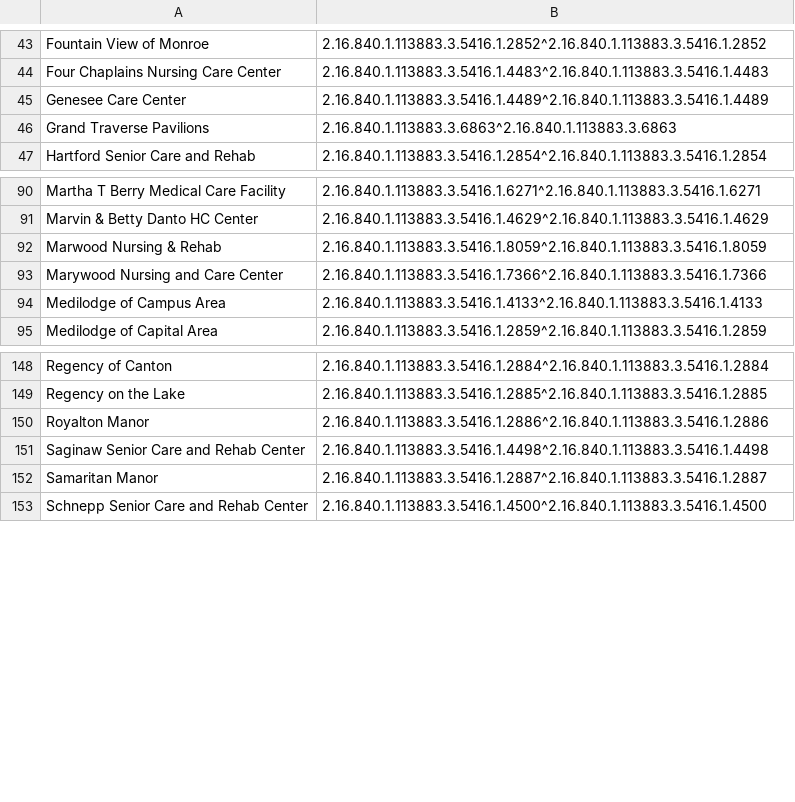
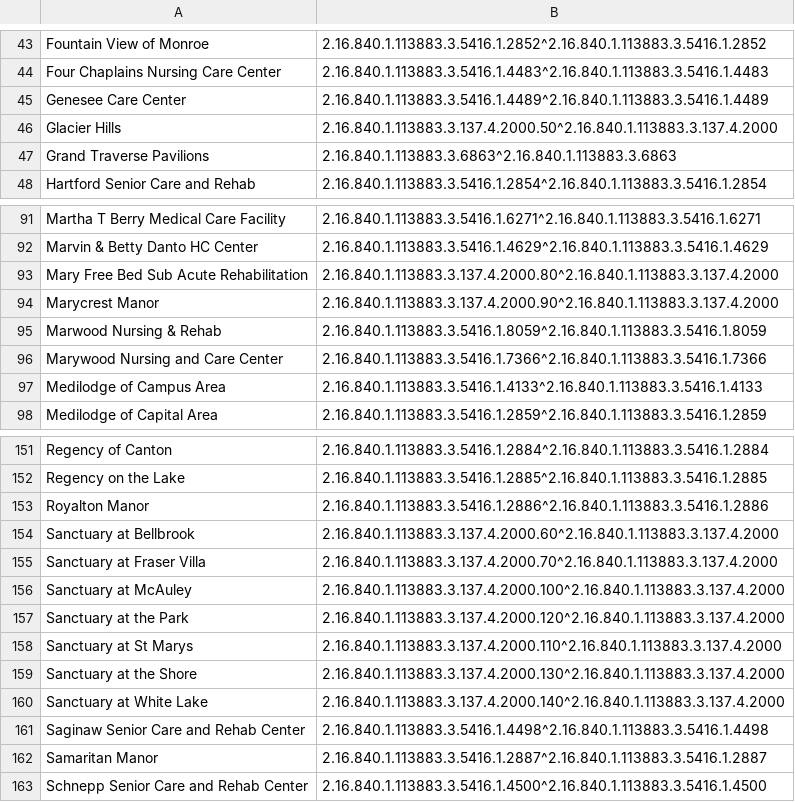
Before and after one commit to informationsoftworks/mihin, a CSV file: oids/snfs.csv, drawn as a sheet; only a part is shown, gaps mark what is left out.

```diff
--- a/oids/snfs.csv
+++ b/oids/snfs.csv
@@ -45,2 +45,3 @@ Four Chaplains Nursing Care Center,2.16.840.1.113883.3.5416.1.4483^2.16.840.1.11
 Genesee Care Center,2.16.840.1.113883.3.5416.1.4489^2.16.840.1.113883.3.5416.1.4489,,,,,,,,,
+Glacier Hills,2.16.840.1.113883.3.137.4.2000.50^2.16.840.1.113883.3.137.4.2000,,,,,,,,,
 Grand Traverse Pavilions ,2.16.840.1.113883.3.6863^2.16.840.1.113883.3.6863,,,,,,,,,
@@ -91,2 +92,4 @@ Martha T Berry Medical Care Facility,2.16.840.1.113883.3.5416.1.6271^2.16.840.1.
 Marvin & Betty Danto HC Center,2.16.840.1.113883.3.5416.1.4629^2.16.840.1.113883.3.5416.1.4629,,,,,,,,,
+Mary Free Bed Sub Acute Rehabilitation,2.16.840.1.113883.3.137.4.2000.80^2.16.840.1.113883.3.137.4.2000,,,,,,,,,
+Marycrest Manor,2.16.840.1.113883.3.137.4.2000.90^2.16.840.1.113883.3.137.4.2000,,,,,,,,,
 Marwood Nursing & Rehab,2.16.840.1.113883.3.5416.1.8059^2.16.840.1.113883.3.5416.1.8059 ,,,,,,,,,
@@ -150,2 +153,9 @@ Regency on the Lake  ,2.16.840.1.113883.3.5416.1.2885^2.16.840.1.113883.3.5416
 Royalton Manor    ,2.16.840.1.113883.3.5416.1.2886^2.16.840.1.113883.3.5416.1.2886,,,,,,,,,
+Sanctuary at Bellbrook,2.16.840.1.113883.3.137.4.2000.60^2.16.840.1.113883.3.137.4.2000,,,,,,,,,
+Sanctuary at Fraser Villa,2.16.840.1.113883.3.137.4.2000.70^2.16.840.1.113883.3.137.4.2000,,,,,,,,,
+Sanctuary at McAuley,2.16.840.1.113883.3.137.4.2000.100^2.16.840.1.113883.3.137.4.2000,,,,,,,,,
+Sanctuary at the Park,2.16.840.1.113883.3.137.4.2000.120^2.16.840.1.113883.3.137.4.2000,,,,,,,,,
+Sanctuary at St Marys,2.16.840.1.113883.3.137.4.2000.110^2.16.840.1.113883.3.137.4.2000,,,,,,,,,
+Sanctuary at the Shore,2.16.840.1.113883.3.137.4.2000.130^2.16.840.1.113883.3.137.4.2000,,,,,,,,,
+Sanctuary at White Lake,2.16.840.1.113883.3.137.4.2000.140^2.16.840.1.113883.3.137.4.2000,,,,,,,,,
 Saginaw Senior Care and Rehab Center,2.16.840.1.113883.3.5416.1.4498^2.16.840.1.113883.3.5416.1.4498,,,,,,,,,
```
Also changed, not shown: oids/hhas.csv, oids/outpatient.csv.
